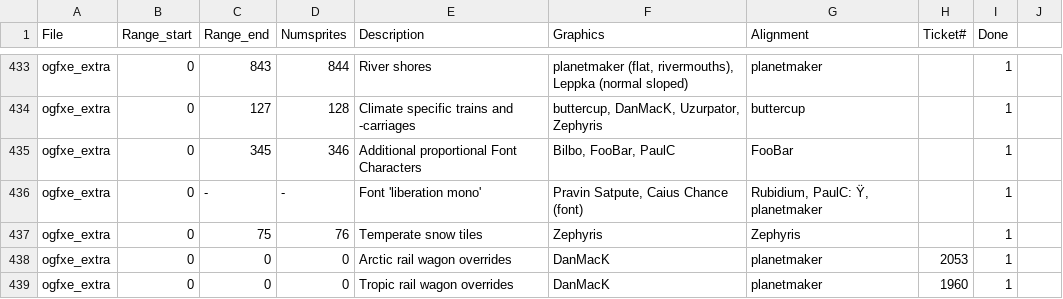
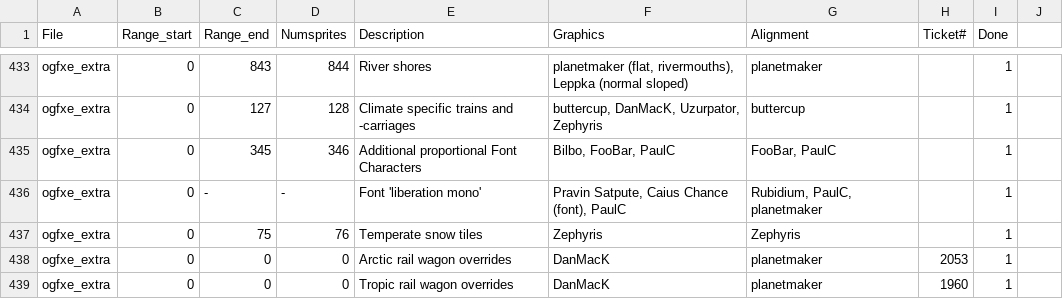
Before and after one commit to OpenTTD/OpenGFX, a CSV file: docs/authoroverview.csv, drawn as a sheet; only a part is shown, gaps mark what is left out.

Commit message:
Feature #3314: More and improved font glyphs (PaulC)

```diff
--- a/docs/authoroverview.csv
+++ b/docs/authoroverview.csv
@@ -434,4 +434,4 @@ ogfxe_extra;0;843;844;River shores;planetmaker (flat, rivermouths), Leppka (norm
 ogfxe_extra;0;127;128;Climate specific trains and -carriages;buttercup, DanMacK, Uzurpator, Zephyris;buttercup;;1
-ogfxe_extra;0;345;346;Additional proportional Font Characters;Bilbo, FooBar, PaulC;FooBar;;1
-ogfxe_extra;0;-;-;Font 'liberation mono'; Pravin Satpute, Caius Chance (font); Rubidium, PaulC: Ÿ, planetmaker;;1
+ogfxe_extra;0;345;346;Additional proportional Font Characters;Bilbo, FooBar, PaulC;FooBar, PaulC;;1
+ogfxe_extra;0;-;-;Font 'liberation mono'; Pravin Satpute, Caius Chance (font), PaulC; Rubidium, PaulC, planetmaker;;1
 ogfxe_extra;0;75;76;Temperate snow tiles;Zephyris;Zephyris;;1
```
Also changed, not shown: 5 other files.
